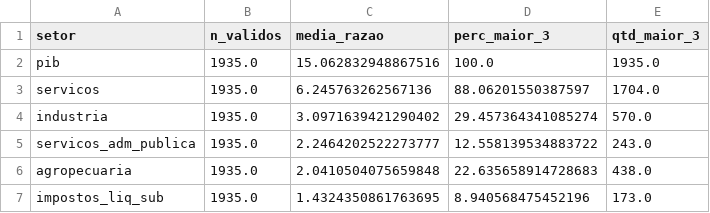
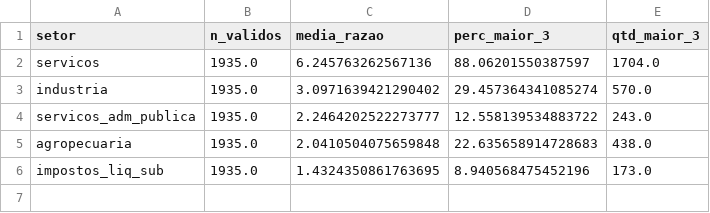
Before and after one commit to gustavonegrao/projeto_SSC0957, a CSV file: resumo_razao_setorial_defB.csv, drawn as a sheet; the diff names each change by its address in the sheet, - before the commit and + after, or states it on an @@ line.

```diff
--- a/resumo_razao_setorial_defB.csv
+++ b/resumo_razao_setorial_defB.csv
-row 2: pib | 1935.0 | 15.062832948867516 | 100.0 | 1935.0
```
Also changed, not shown: top10_razao_por_setor_defB.csv, 1 other file.
